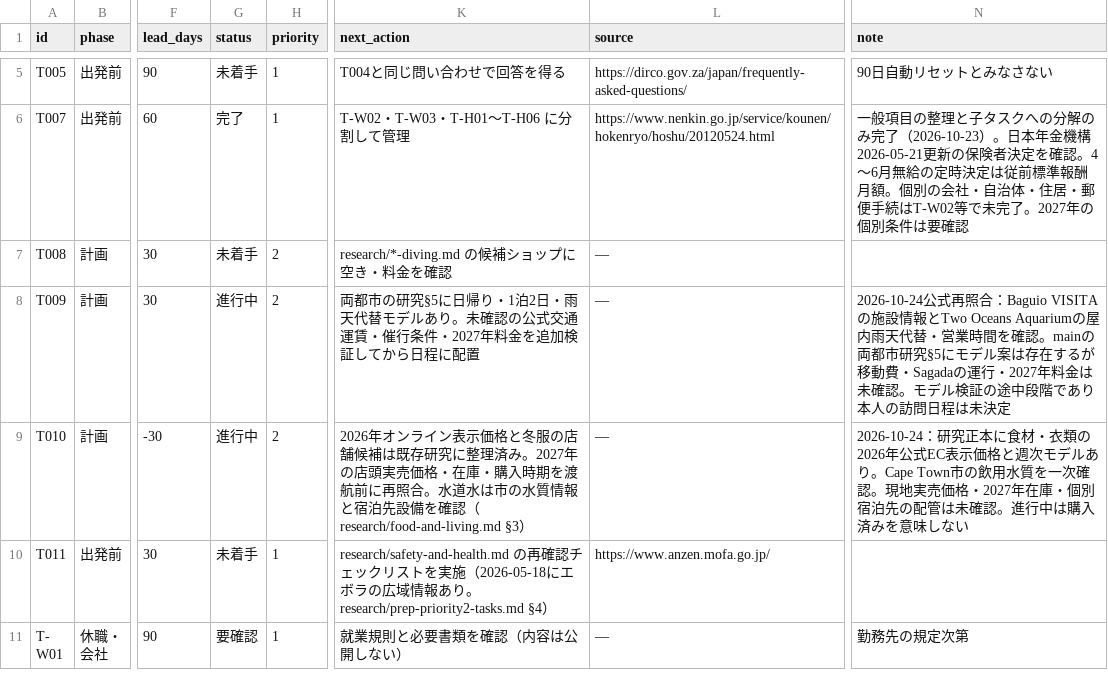
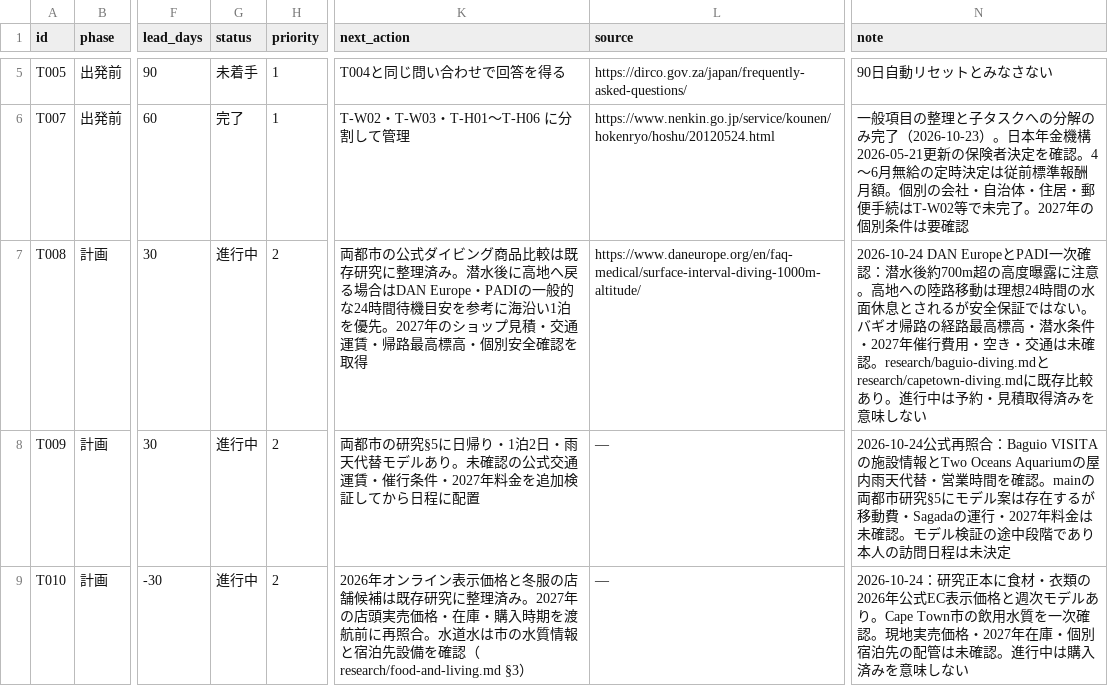
Before and after one commit to Rikkyhub/studying-abroad, a CSV file: data/tasks.csv, drawn as a sheet; only a part is shown, gaps mark what is left out; the shorter side is filled out with more unchanged rows; the diff names each change by its address in the sheet, - before the commit and + after, or states it on an @@ line.

Commit message:
data(tasks): mark weekend diving comparison in progress with altitude safety evidence

```diff
--- a/data/tasks.csv
+++ b/data/tasks.csv
-G7 (status): 未着手
+G7 (status): 進行中
-K7 (next_action): research/*-diving.md の候補ショップに空き・料金を確認
+K7 (next_action): 両都市の公式ダイビング商品比較は既存研究に整理済み。潜水後に高地へ戻る場合はDAN Europe・PADIの一般的な24時間待機目安を参考に海沿い1泊を優先。2027年のショップ見積・交通運賃・帰路最高標高・個別安全確認を取得
-L7 (source): —
+L7 (source): https://www.daneurope.org/en/faq-medical/surface-interval-diving-1000m-altitude/
-N7 (note): (empty)
+N7 (note): 2026-10-24 DAN EuropeとPADI一次確認：潜水後約700m超の高度曝露に注意。高地への陸路移動は理想24時間の水面休息とされるが安全保証ではない。バギオ帰路の経路最高標高・潜水条件・2027年催行費用・空き・交通は未確認。research/baguio-diving.mdとresearch/capetown-diving.mdに既存比較あり。進行中は予約・見積取得済みを意味しない
```
